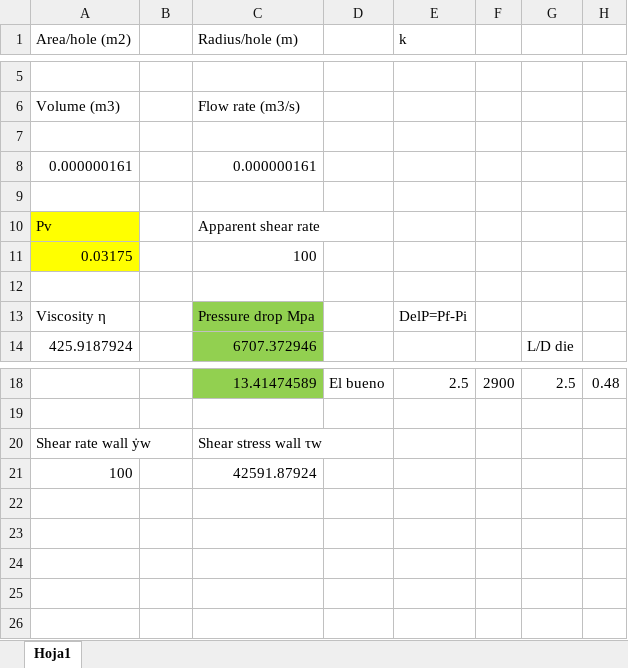
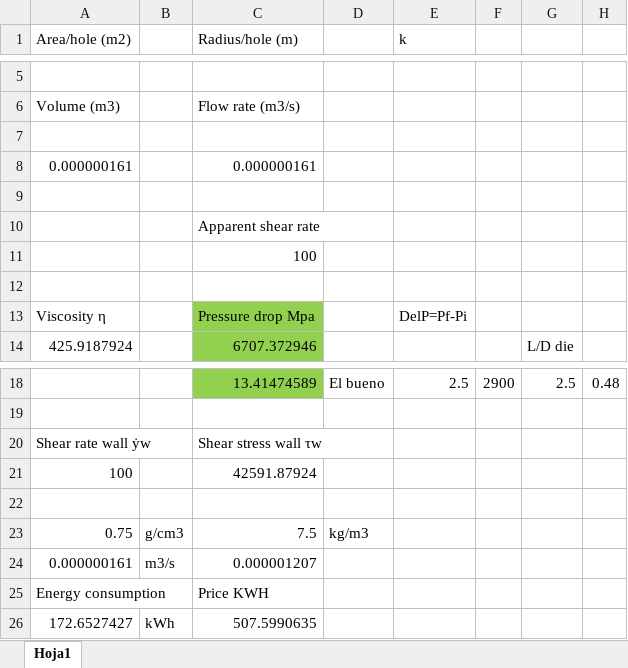
Before and after one commit to KiraSensei13/MNT_ITESM_courses, an Excel workbook: 3a.1.PlasticsAndCompositesEngineering/8_FinalTerm/1_FinalExam/Problem2.xlsx, sheet Hoja1, drawn as a sheet; only a part is shown, gaps mark what is left out; values as stored, in another font and other column widths than the file's, no borders; charts and pictures not drawn; the diff names each change by its address in the sheet, - before the commit and + after, or states it on an @@ line.

```diff
--- a/3a.1.PlasticsAndCompositesEngineering/8_FinalTerm/1_FinalExam/Problem2.xlsx (sheet Hoja1)
+++ b/3a.1.PlasticsAndCompositesEngineering/8_FinalTerm/1_FinalExam/Problem2.xlsx (sheet Hoja1)
-A10 (Area/hole (m2)): Pv
+A10 (Area/hole (m2)): (empty)
-A10:A11 fill: #FFFF00
+A10:A11 fill: none
-A11 (Area/hole (m2)): 0.03175
+A11 (Area/hole (m2)): (empty)
+row 22: (empty)
+row 23: 0.75 | g/cm3 | 7.5 | kg/m3
+row 24: 0.000000161 | m3/s | 0.000001207
+row 25: Energy consumption |  | Price KWH
+row 26: 172.6527427 | kWh | 507.5990635
```
Also changed, not shown: charts or pictures, 3a.1.PlasticsAndCompositesEngineering/8_FinalTerm/1_FinalExam/Problem1.xlsx, 34 other files.
